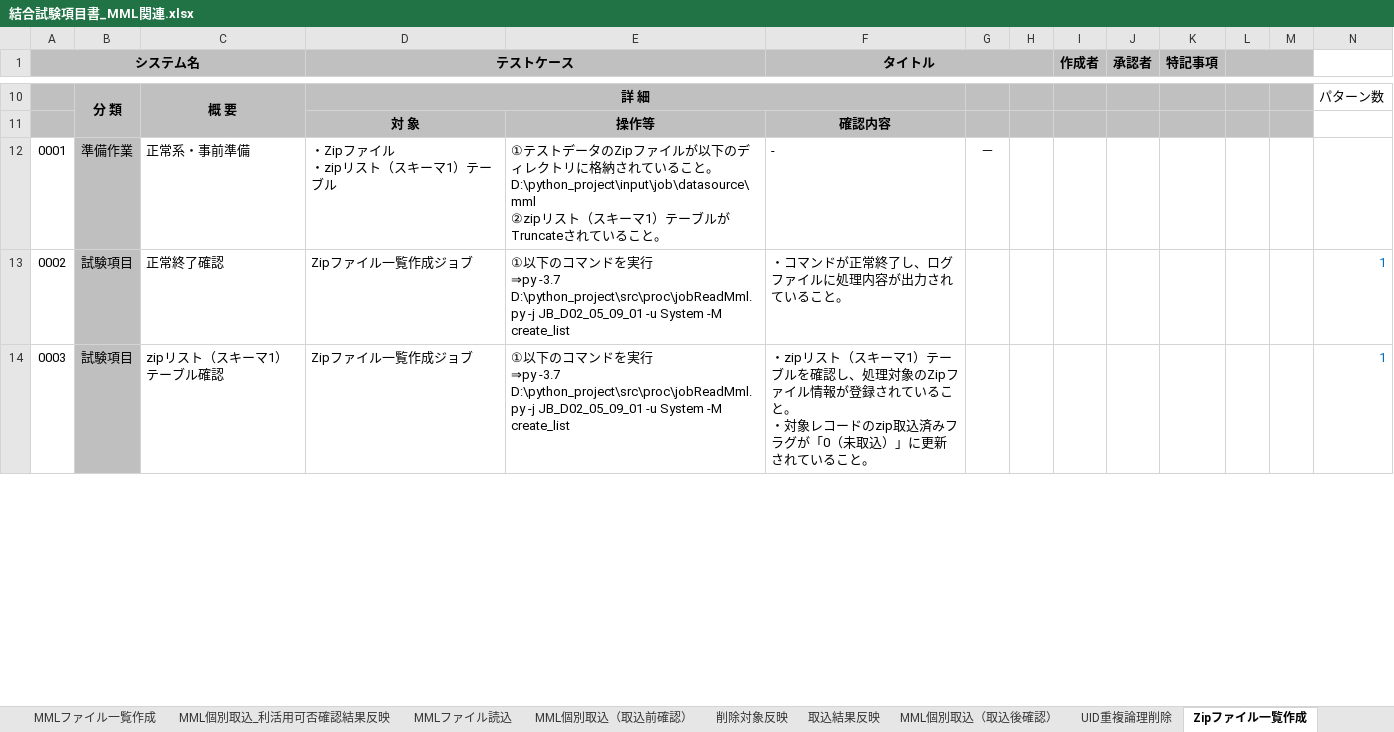
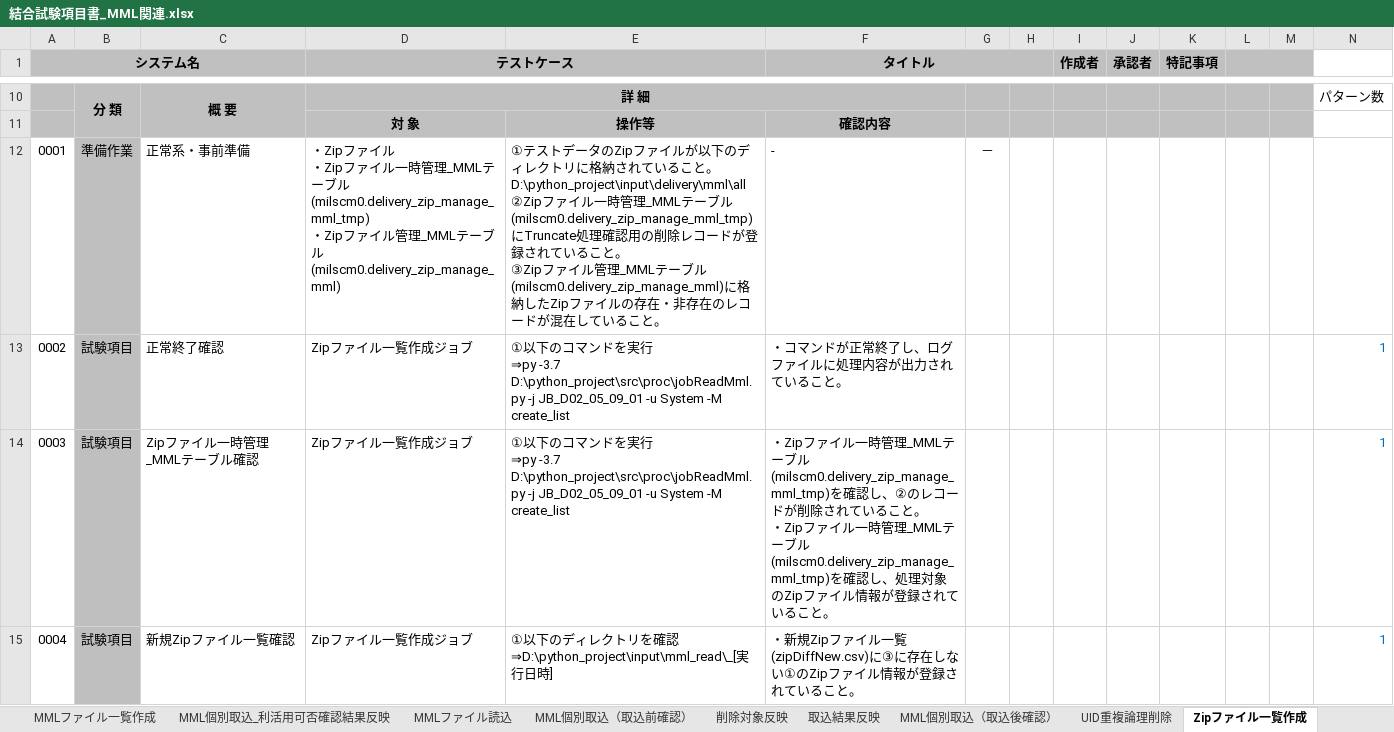
Before and after one commit to kazuyuki-ogata/calapp, an Excel workbook: 設計/結合試験項目書_MML関連.xlsx, sheet Zipファイル一覧作成, drawn as a sheet; only a part is shown, gaps mark what is left out; values as stored, in another font and other column widths than the file's, no borders; conditional formats not drawn; ↵ is a line break in a cell; the diff covers the shown part only; the diff names each change by its address in the sheet, - before the commit and + after, or states it on an @@ line.

```diff
--- a/設計/結合試験項目書_MML関連.xlsx (sheet Zipファイル一覧作成)
+++ b/設計/結合試験項目書_MML関連.xlsx (sheet Zipファイル一覧作成)
-D12 (テストケース): …イル ↵ ・zipリスト（スキーマ1）テーブル
+D12 (テストケース): …イル ↵ ・Zipファイル一時管理_MMLテーブル(milscm0.delivery_zip_manage_mml_tmp) ↵ ・Zipファイル管理_MMLテーブル(milscm0.delivery_zip_manage_mml)
-E12: …こと。 ↵ D:\python_project\input\job\datasource\mml ↵ ②zipリスト（スキーマ1）テーブルがTruncateされているこ…
+E12: …こと。 ↵ D:\python_project\input\delivery\mml\all ↵ ②Zipファイル一時管理_MMLテーブル(milscm0.delivery_zip_manage_mml_tmp)にTruncate処理確認用の削除レコードが登録されていること。 ↵ ③Zipファイル管理_MMLテーブル(milscm0.delivery_zip_manage_mml)に格納したZipファイルの存在・非存在のレコードが混在しているこ…
-C14: zipリスト（スキーマ1）テーブル確認
+C14: Zipファイル一時管理_MMLテーブル確認
-F14 (タイトル): ・zipリスト（スキーマ1）テーブルを確認し、処理対象のZipファイル情報が登録されていること。 ↵ ・対象レコードのzip取込済みフラグが「0（未取込）」に更新されてい…
+F14 (タイトル): ・Zipファイル一時管理_MMLテーブル(milscm0.delivery_zip_manage_mml_tmp)を確認し、②のレコードが削除されていること。 ↵ ・Zipファイル一時管理_MMLテーブル(milscm0.delivery_zip_manage_mml_tmp)を確認し、処理対象のZipファイル情報が登録されてい…
+row 15: 0004 | 試験項目 | 新規Zipファイル一覧確認 | Zipファイル一覧作成ジョブ | ①以下のディレクトリを確認 ↵ ⇒D:\python_project\input\mml_read\_[実行日時] | ・新規Zipファイル一覧(zipDiffNew.csv)に③に存在しない①のZipファイル情報が登録されていること。 |  |  |  |  |  |  |  | 1
```
Also changed, not shown: 5 added rows, 8 edited cells and row numbers in column A elsewhere in this sheet, sheet Zipファイル格納, sheet MMLファイル一覧作成, sheet MMLファイル読込, sheet Zipファイルコピー, sheet 削除対象反映, sheet 取込結果反映, 3 more sheets, formulas that keep their value, 設計/【千年カルテ】SQL設計書.xlsx, 設計/【千年カルテ】テーブル一覧_受託領域.xlsx, 4 other files.
